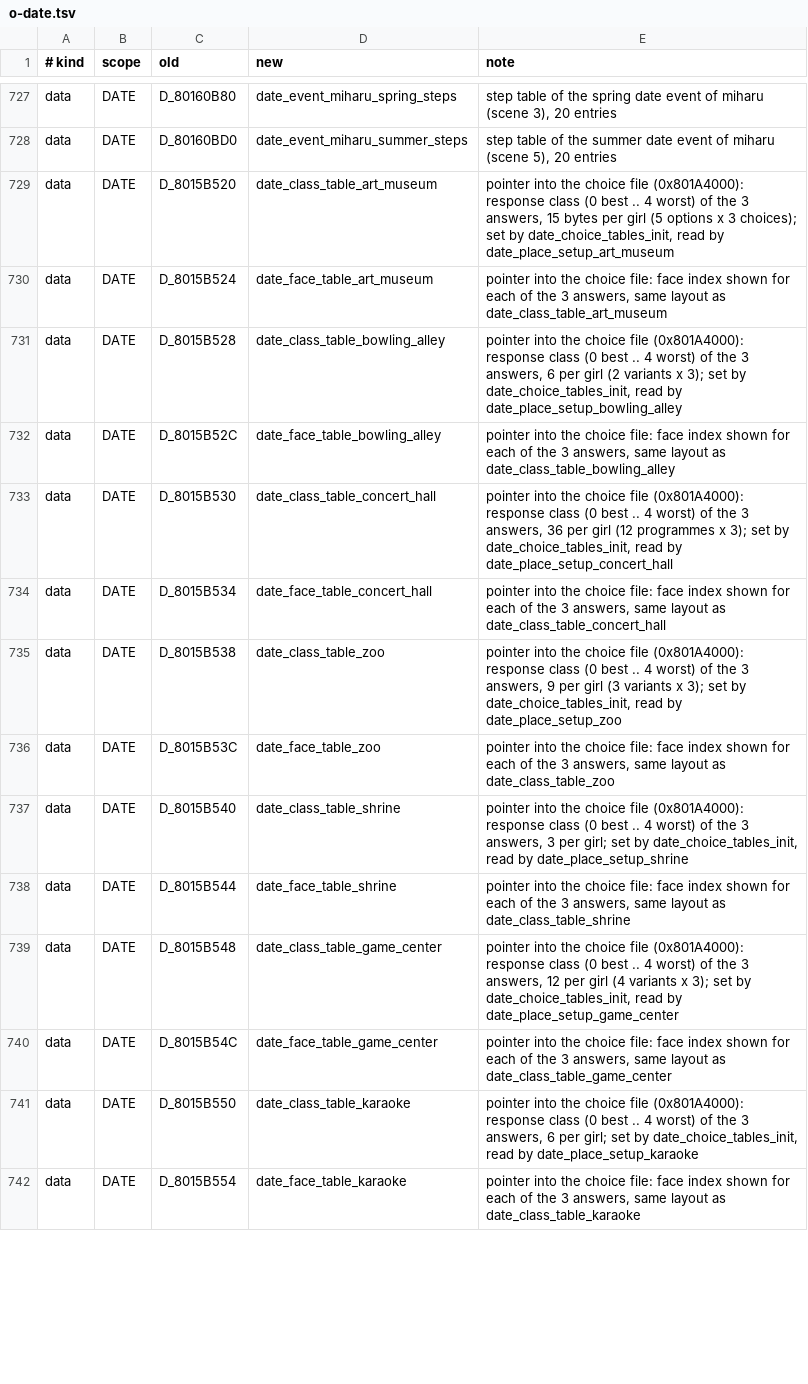
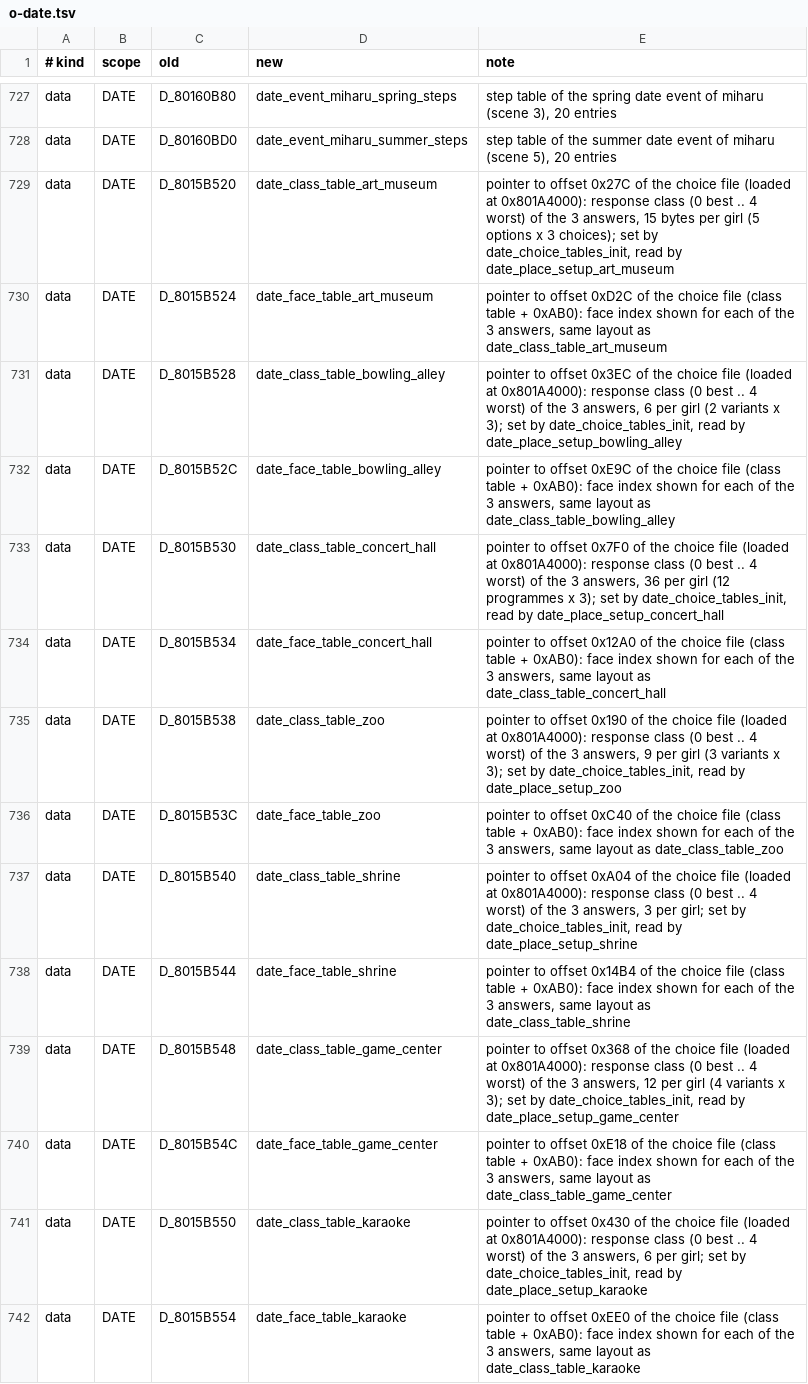
Before and after one commit to CosmicScribe64/tokimemo-ps1-decomp, a TSV file: config/renames/proposals/o-date.tsv, drawn as a sheet; only a part is shown, gaps mark what is left out; the diff covers the shown part only; the diff names each change by its address in the sheet, - before the commit and + after, or states it on an @@ line.

```diff
--- a/config/renames/proposals/o-date.tsv
+++ b/config/renames/proposals/o-date.tsv
-E729 (note): pointer into the choice file (0x801A4000): response class…
+E729 (note): pointer to offset 0x27C of the choice file (loaded at 0x801A4000): response class…
-E730 (note): pointer into the choice file: face index…
+E730 (note): pointer to offset 0xD2C of the choice file (class table + 0xAB0): face index…
-E731 (note): pointer into the choice file (0x801A4000): response class…
+E731 (note): pointer to offset 0x3EC of the choice file (loaded at 0x801A4000): response class…
-E732 (note): pointer into the choice file: face index…
+E732 (note): pointer to offset 0xE9C of the choice file (class table + 0xAB0): face index…
-E733 (note): pointer into the choice file (0x801A4000): response class…
+E733 (note): pointer to offset 0x7F0 of the choice file (loaded at 0x801A4000): response class…
-E734 (note): pointer into the choice file: face index…
+E734 (note): pointer to offset 0x12A0 of the choice file (class table + 0xAB0): face index…
-E735 (note): pointer into the choice file (0x801A4000): response class…
+E735 (note): pointer to offset 0x190 of the choice file (loaded at 0x801A4000): response class…
-E736 (note): pointer into the choice file: face index…
+E736 (note): pointer to offset 0xC40 of the choice file (class table + 0xAB0): face index…
-E737 (note): pointer into the choice file (0x801A4000): response class…
+E737 (note): pointer to offset 0xA04 of the choice file (loaded at 0x801A4000): response class…
-E738 (note): pointer into the choice file: face index…
+E738 (note): pointer to offset 0x14B4 of the choice file (class table + 0xAB0): face index…
-E739 (note): pointer into the choice file (0x801A4000): response class…
+E739 (note): pointer to offset 0x368 of the choice file (loaded at 0x801A4000): response class…
-E740 (note): pointer into the choice file: face index…
+E740 (note): pointer to offset 0xE18 of the choice file (class table + 0xAB0): face index…
-E741 (note): pointer into the choice file (0x801A4000): response class…
+E741 (note): pointer to offset 0x430 of the choice file (loaded at 0x801A4000): response class…
-E742 (note): pointer into the choice file: face index…
+E742 (note): pointer to offset 0xEE0 of the choice file (class table + 0xAB0): face index…
```
Also changed, not shown: 46 edited cells elsewhere in this file, 2 other files.
